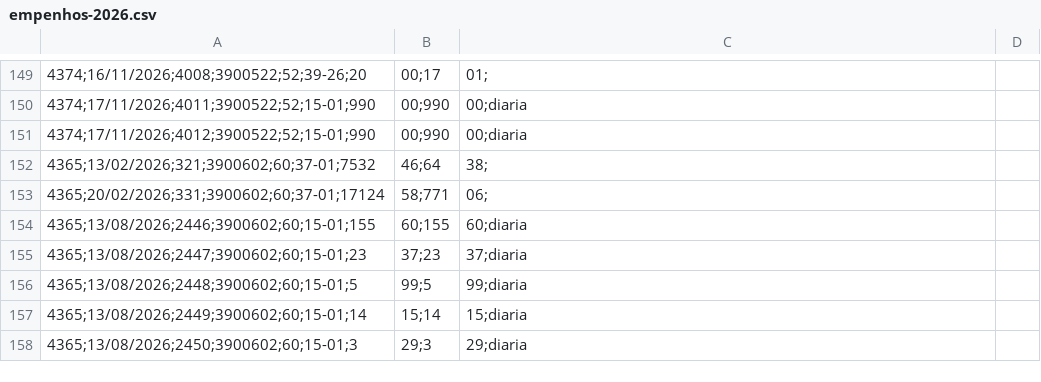
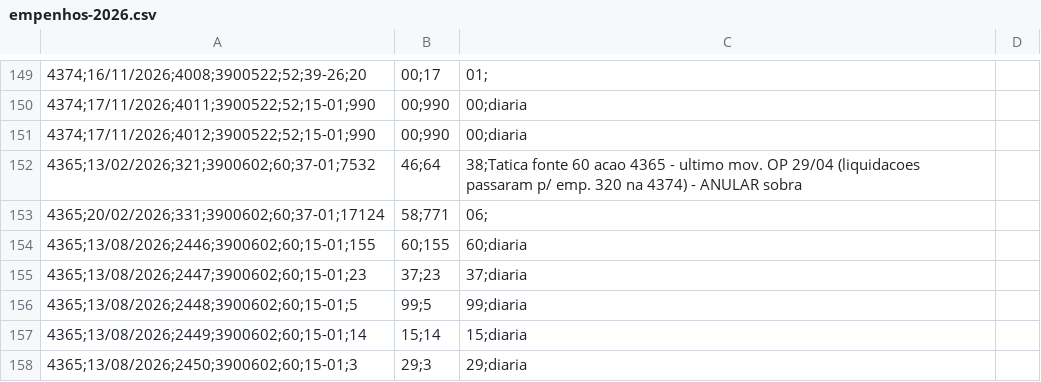
Before and after one commit to reginaldodasilvaaraujo1986-collab/Repositorio-Claude, a CSV file: controle/empenhos-2026.csv, drawn as a sheet; only a part is shown, gaps mark what is left out; the diff names each change by its address in the sheet, - before the commit and + after, or states it on an @@ line.

```diff
--- a/controle/empenhos-2026.csv
+++ b/controle/empenhos-2026.csv
-C152: 38;
+C152: 38;Tatica fonte 60 acao 4365 - ultimo mov. OP 29/04 (liquidacoes passaram p/ emp. 320 na 4374) - ANULAR sobra
```
